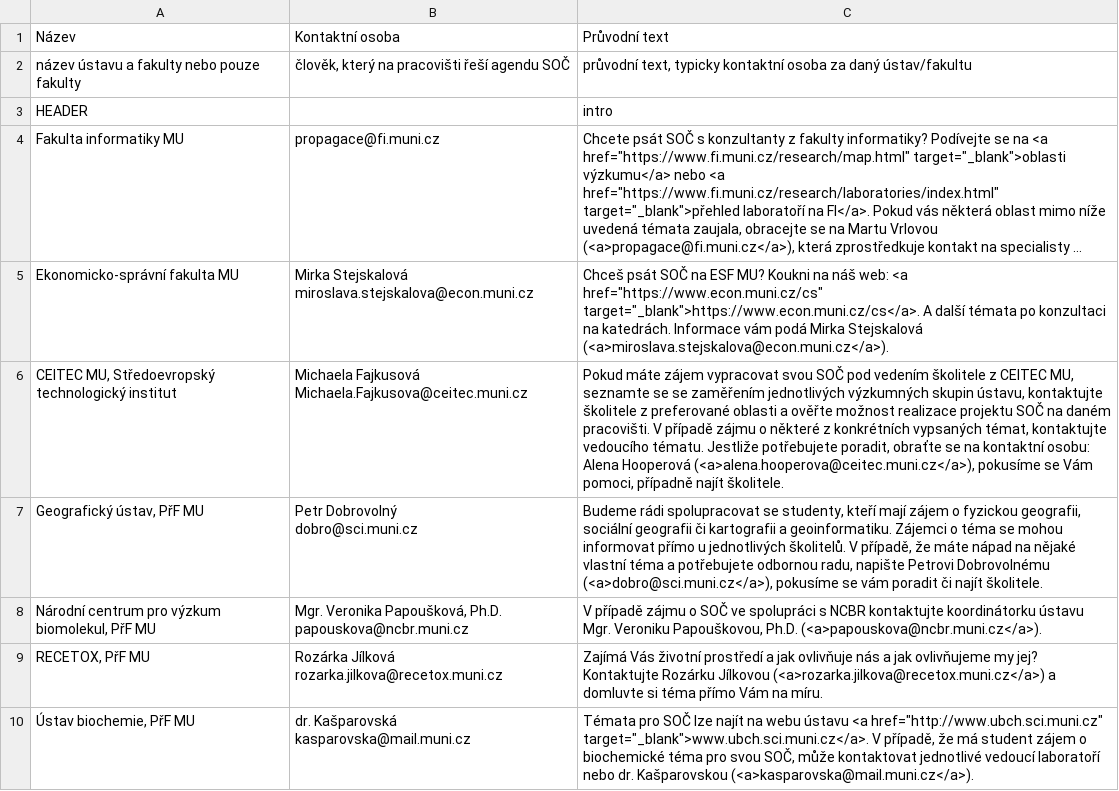
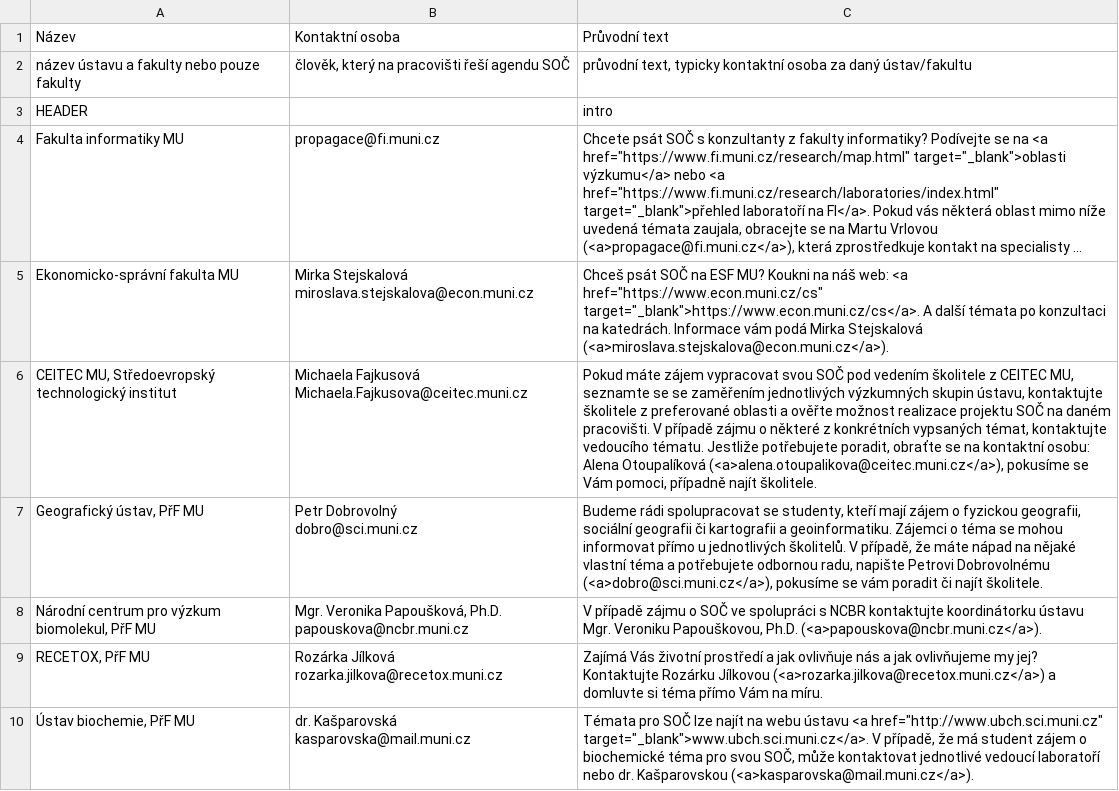
Before and after one commit to zverinec/prostredoskolaky-web, a CSV file: data/soc_garants.csv, drawn as a sheet; only a part is shown; long unchanged cells end in …; the diff names each change by its address in the sheet, - before the commit and + after, or states it on an @@ line.

Commit message:
Update CEITEC contact person.

```diff
--- a/data/soc_garants.csv
+++ b/data/soc_garants.csv
-C6: …osobu: Alena Hooperová (<a>alena.hooperova@ceitec.muni.cz</a>), pokusíme se…
+C6: …osobu: Alena Otoupalíková (<a>alena.otoupalikova@ceitec.muni.cz</a>), pokusíme se…
```
